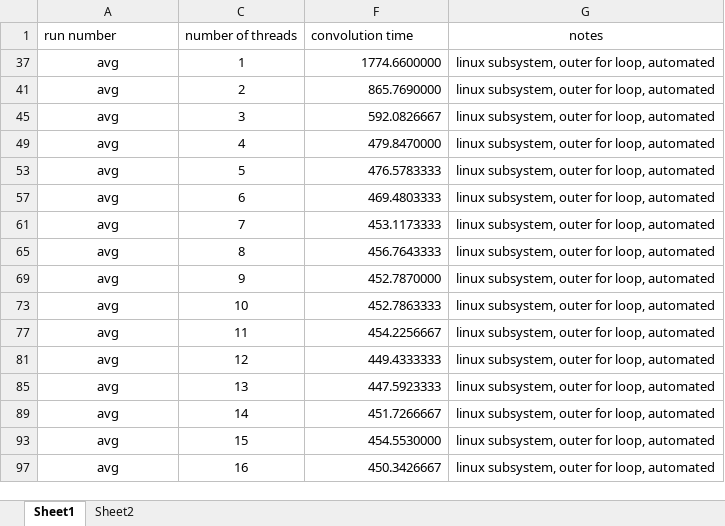
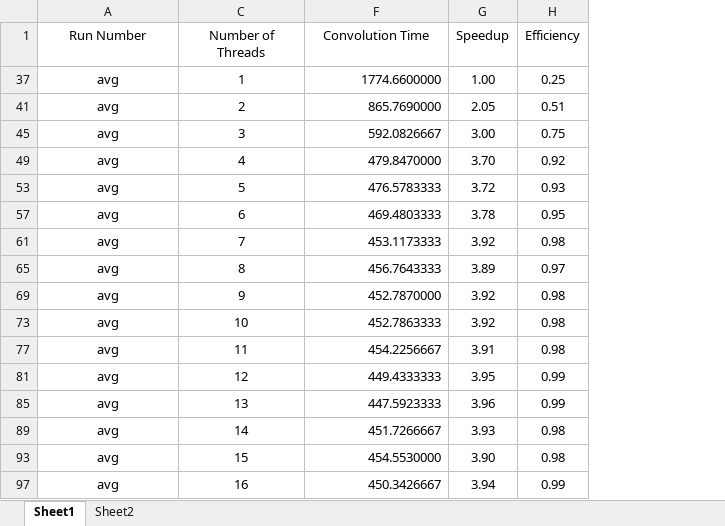
Before and after one commit to rux616/parallel_programming_homework, an Excel workbook: HW2/data.xlsx, sheet Sheet1, drawn as a sheet; values as stored, in another font and other column widths than the file's, no borders; charts and pictures not drawn; removed rows and columns are numbered as before the commit, all else as after; the diff names each change by its address in the sheet, - before the commit and + after, or states it on an @@ line.

```diff
--- a/HW2/data.xlsx (sheet Sheet1)
+++ b/HW2/data.xlsx (sheet Sheet1)
-column G (notes), rows 37-97: all linux subsystem, outer for loop, automated
+column G (Speedup), rows 37-97: 1.00 | 2.05 | 3.00 | 3.70 | 3.72 | 3.78 | 3.92 | 3.89 | 3.92 | 3.92 | 3.91 | 3.95 | 3.96 | 3.93 | 3.90 | 3.94
+column H (Efficiency), rows 37-97: 0.25 | 0.51 | 0.75 | 0.92 | 0.93 | 0.95 | 0.98 | 0.97 | 0.98 | 0.98 | 0.98 | 0.99 | 0.99 | 0.98 | 0.98 | 0.99
-A1: run number
+A1: Run Number
-A1 alignment: left
+A1 alignment: center
-C1: number of threads
+C1: Number of Threads
-C1 alignment: left
+C1 alignment: center
-F1: convolution time
+F1: Convolution Time
-F1 alignment: left
+F1 alignment: center
```
Also changed, not shown: hidden cells, charts or pictures, 9 other files.
